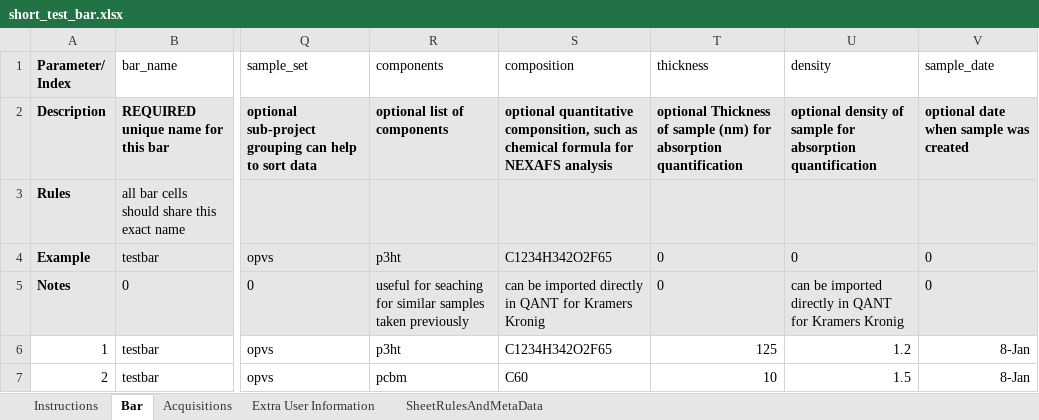
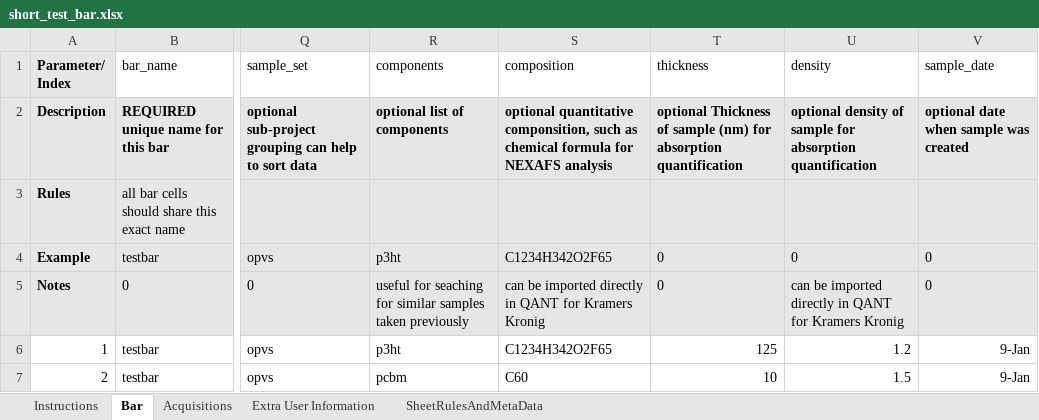
Before and after one commit to NSLS-II-SST/rsoxs_workflow, an Excel workbook: example/short_test_bar.xlsx, sheet Bar, drawn as a sheet; only a part is shown, gaps mark what is left out; values as stored, in another font and other column widths than the file's, no borders; conditional formats not drawn; the diff names each change by its address in the sheet, - before the commit and + after, or states it on an @@ line.

Commit message:
Update short_test_bar.xlsx

```diff
--- a/example/short_test_bar.xlsx (sheet Bar)
+++ b/example/short_test_bar.xlsx (sheet Bar)
-V6:V7 (sample_date): 8-Jan
+V6:V7 (sample_date): 9-Jan
```
